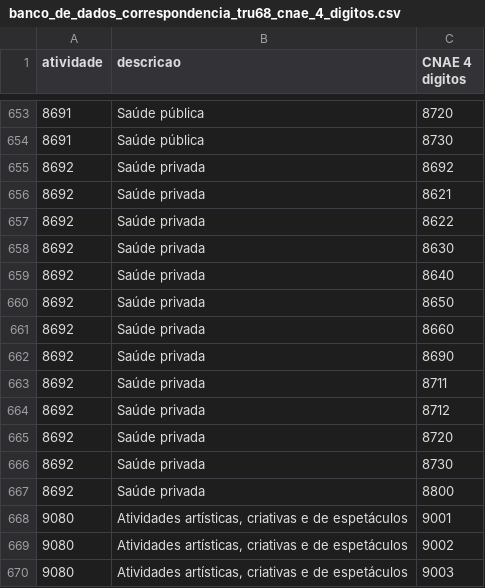
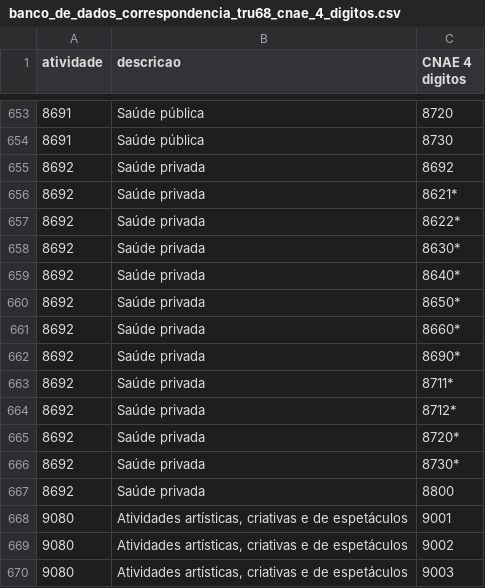
Before and after one commit to fms-1988/datas, a CSV file: banco_de_dados_correspondencia_tru68_cnae_4_digitos.csv, drawn as a sheet; only a part is shown, gaps mark what is left out; the diff names each change by its address in the sheet, - before the commit and + after, or states it on an @@ line.

Commit message:
Update banco_de_dados_correspondencia_tru68_cnae_4_digitos.csv
* Indica que a Cnae está decomposta em mais de uma atividade do SCN segundo a unidade produtiva pública/privada

```diff
--- a/banco_de_dados_correspondencia_tru68_cnae_4_digitos.csv
+++ b/banco_de_dados_correspondencia_tru68_cnae_4_digitos.csv
-C656 (CNAE 4 digitos): 8621
+C656 (CNAE 4 digitos): 8621*
-C657 (CNAE 4 digitos): 8622
+C657 (CNAE 4 digitos): 8622*
-C658 (CNAE 4 digitos): 8630
+C658 (CNAE 4 digitos): 8630*
-C659 (CNAE 4 digitos): 8640
+C659 (CNAE 4 digitos): 8640*
-C660 (CNAE 4 digitos): 8650
+C660 (CNAE 4 digitos): 8650*
-C661 (CNAE 4 digitos): 8660
+C661 (CNAE 4 digitos): 8660*
-C662 (CNAE 4 digitos): 8690
+C662 (CNAE 4 digitos): 8690*
-C663 (CNAE 4 digitos): 8711
+C663 (CNAE 4 digitos): 8711*
-C664 (CNAE 4 digitos): 8712
+C664 (CNAE 4 digitos): 8712*
-C665 (CNAE 4 digitos): 8720
+C665 (CNAE 4 digitos): 8720*
-C666 (CNAE 4 digitos): 8730
+C666 (CNAE 4 digitos): 8730*
```
